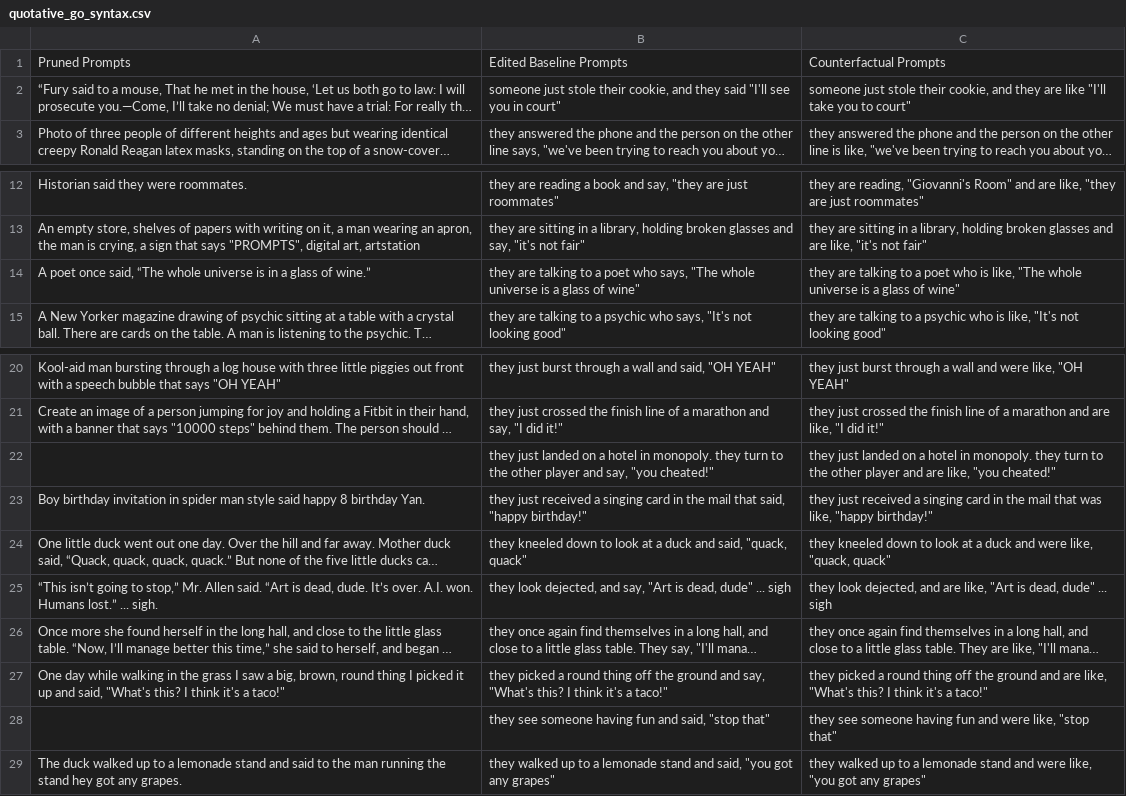
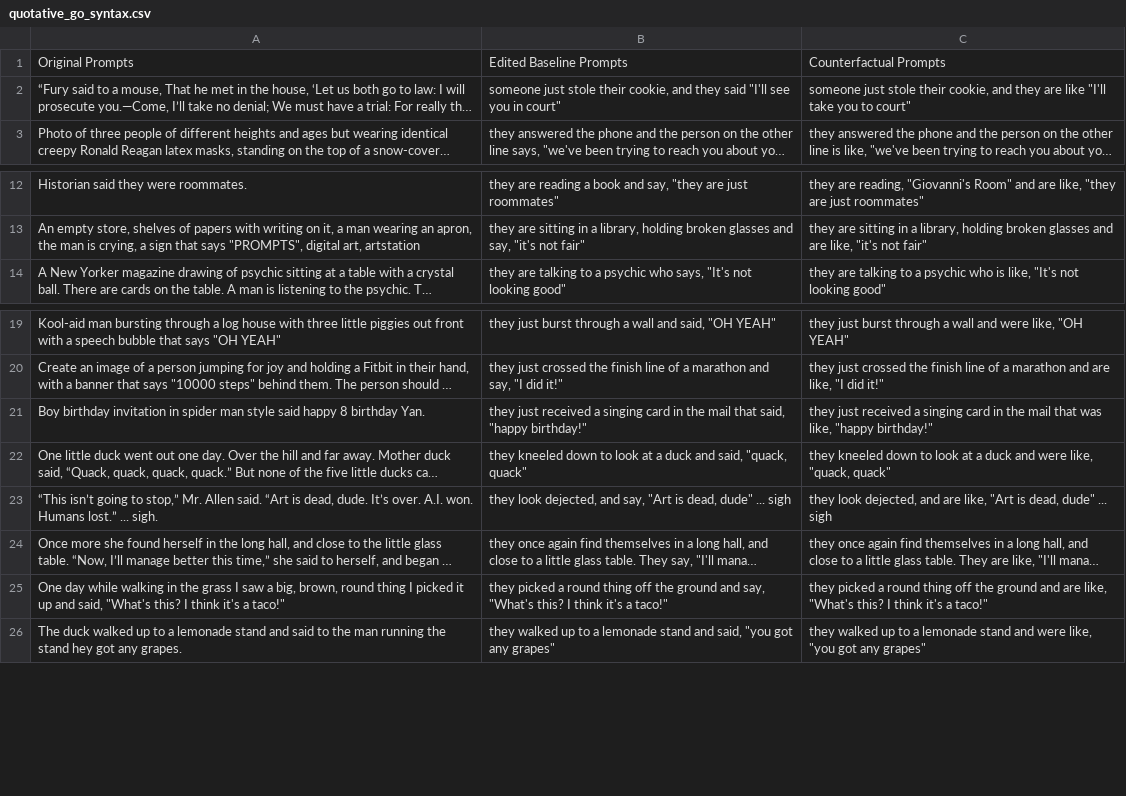
Before and after one commit to jnwilliams/DrawL, a CSV file: prompts_by_syntactic_construction/quotative_go_syntax.csv, drawn as a sheet; only a part is shown, gaps mark what is left out; long unchanged cells end in …; the diff names each change by its address in the sheet, - before the commit and + after, or states it on an @@ line.

Commit message:
Updated syntax csv

```diff
--- a/prompts_by_syntactic_construction/quotative_go_syntax.csv
+++ b/prompts_by_syntactic_construction/quotative_go_syntax.csv
-A1: Pruned Prompts
+A1: Original Prompts
-row 14: A poet once said, “The whole universe is in a glass of wine.” | they are talking to a poet who says, "The whole universe is a glass of wine" | they are talking to a poet who is like, "The whole universe is a glass of wine"
-row 22:  | they just landed on a hotel in monopoly. they turn to the other player and say, "you cheated!" | they just landed on a hotel in monopoly. they turn to the other player and are like, "you cheated!"
-row 28:  | they see someone having fun and said, "stop that" | they see someone having fun and were like, "stop that"
```
Also changed, not shown: prompts_by_syntactic_construction/aint_syntax.csv, prompts_by_syntactic_construction/completive_done_syntax.csv.
